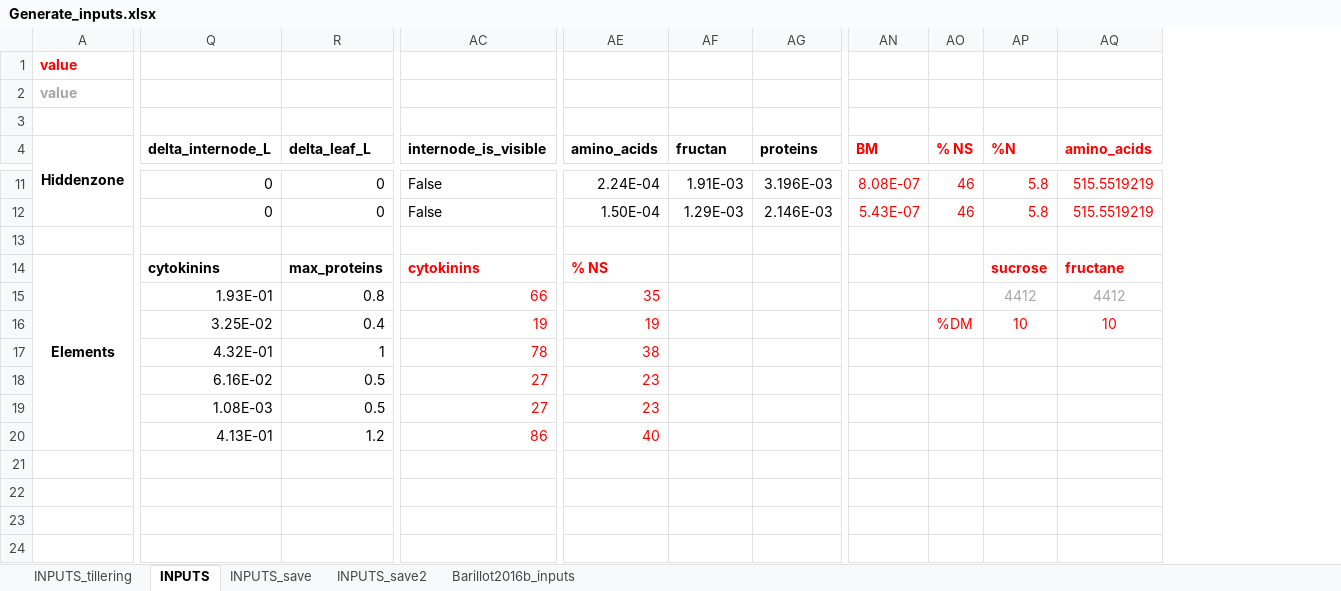
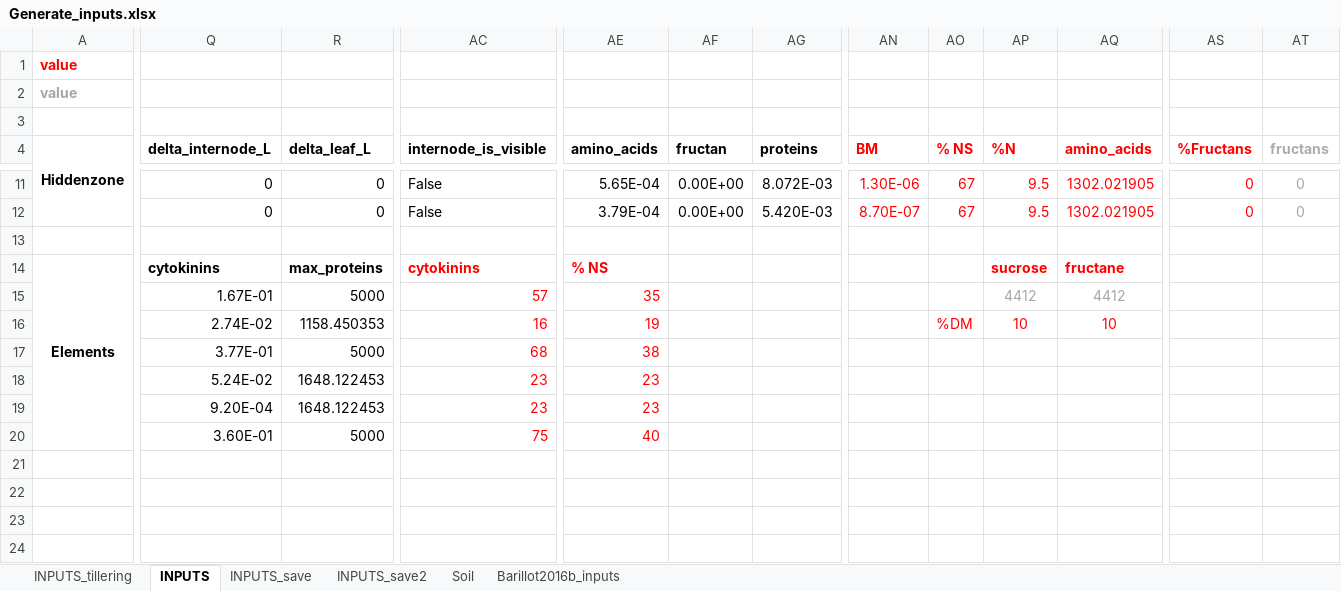
Before and after one commit to openalea-incubator/fspm-wheat, an Excel workbook: branches/tillering_hack/fspmwheat/inputs/Generate_inputs.xlsx, sheet INPUTS, drawn as a sheet; only a part is shown, gaps mark what is left out; values as stored, in another font and other column widths than the file's, no borders; the diff covers the shown part only; the diff names each change by its address in the sheet, - before the commit and + after, or states it on an @@ line.

Commit message:
Correction of the inputs

```diff
--- a/branches/tillering_hack/fspmwheat/inputs/Generate_inputs.xlsx (sheet INPUTS)
+++ b/branches/tillering_hack/fspmwheat/inputs/Generate_inputs.xlsx (sheet INPUTS)
+sheet tab: Soil
+column AS (%Fructans), rows 11-12: 0 | 0
+column AT (fructans), rows 11-12: 0 | 0
-AE11 (amino_acids): 2.24E-04
+AE11 (amino_acids): 5.65E-04
-AF11 (fructan): 1.91E-03
+AF11 (fructan): 0.00E+00
-AG11 (proteins): 3.196E-03
+AG11 (proteins): 8.072E-03
-AN11 (BM): 8.08E-07
+AN11 (BM): 1.30E-06
-AO11:AO12 (% NS): 46
+AO11:AO12 (% NS): 67
-AP11:AP12 (%N): 5.8
+AP11:AP12 (%N): 9.5
-AQ11:AQ12 (amino_acids): 515.5519219
+AQ11:AQ12 (amino_acids): 1302.021905
-AE12 (amino_acids): 1.50E-04
+AE12 (amino_acids): 3.79E-04
-AF12 (fructan): 1.29E-03
+AF12 (fructan): 0.00E+00
-AG12 (proteins): 2.146E-03
+AG12 (proteins): 5.420E-03
-AN12 (BM): 5.43E-07
+AN12 (BM): 8.70E-07
-Q15 (delta_internode_L): 1.93E-01
+Q15 (delta_internode_L): 1.67E-01
-R15 (delta_leaf_L): 0.8
+R15 (delta_leaf_L): 5000
-AC15 (internode_is_visible): 66
+AC15 (internode_is_visible): 57
-Q16 (delta_internode_L): 3.25E-02
+Q16 (delta_internode_L): 2.74E-02
-R16 (delta_leaf_L): 0.4
+R16 (delta_leaf_L): 1158.450353
-AC16 (internode_is_visible): 19
+AC16 (internode_is_visible): 16
-Q17 (delta_internode_L): 4.32E-01
+Q17 (delta_internode_L): 3.77E-01
-R17 (delta_leaf_L): 1
+R17 (delta_leaf_L): 5000
-AC17 (internode_is_visible): 78
+AC17 (internode_is_visible): 68
-Q18 (delta_internode_L): 6.16E-02
+Q18 (delta_internode_L): 5.24E-02
-R18:R19 (delta_leaf_L): 0.5
+R18:R19 (delta_leaf_L): 1648.122453
-AC18:AC19 (internode_is_visible): 27
+AC18:AC19 (internode_is_visible): 23
-Q19 (delta_internode_L): 1.08E-03
+Q19 (delta_internode_L): 9.20E-04
-Q20 (delta_internode_L): 4.13E-01
+Q20 (delta_internode_L): 3.60E-01
-R20 (delta_leaf_L): 1.2
+R20 (delta_leaf_L): 5000
-AC20 (internode_is_visible): 86
+AC20 (internode_is_visible): 75
```
Also changed, not shown: 54 edited cells elsewhere in this sheet, sheet INPUTS_tillering, sheet Barillot2016b_inputs, formulas that keep their value, 4 other files.
